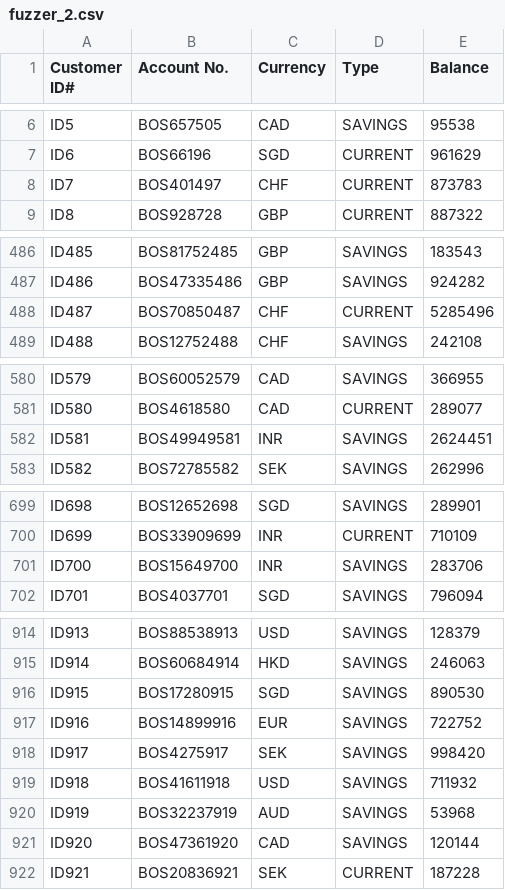
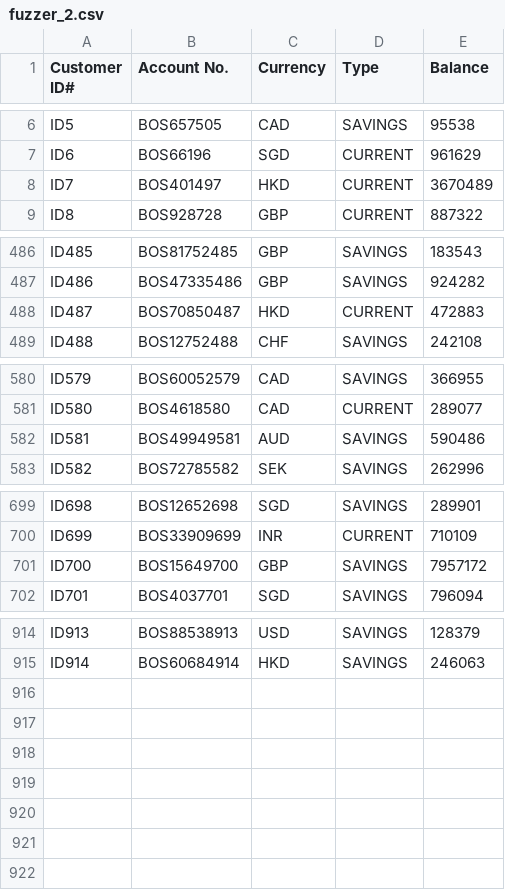
Before and after one commit to Ignite99/Software-Testing-Project, a CSV file: fuzzer_2.csv, drawn as a sheet; only a part is shown, gaps mark what is left out.

```diff
--- a/fuzzer_2.csv
+++ b/fuzzer_2.csv
@@ -7,3 +7,3 @@
 "ID6","BOS66196","SGD","CURRENT","961629"
-"ID7","BOS401497","CHF","CURRENT","873783"
+"ID7","BOS401497",HKD,CURRENT,3670489
 "ID8","BOS928728","GBP","CURRENT","887322"
@@ -487,3 +487,3 @@
 "ID486","BOS47335486","GBP","SAVINGS","924282"
-"ID487","BOS70850487",CHF,CURRENT,5285496
+"ID487","BOS70850487","HKD","CURRENT","472883"
 "ID488","BOS12752488","CHF","SAVINGS","242108"
@@ -581,3 +581,3 @@
 "ID580","BOS4618580","CAD","CURRENT","289077"
-"ID581","BOS49949581",INR,SAVINGS,2624451
+"ID581","BOS49949581","AUD","SAVINGS","590486"
 "ID582","BOS72785582","SEK","SAVINGS","262996"
@@ -700,3 +700,3 @@
 "ID699","BOS33909699","INR","CURRENT","710109"
-"ID700","BOS15649700","INR","SAVINGS","283706"
+"ID700","BOS15649700",GBP,SAVINGS,7957172
 "ID701","BOS4037701","SGD","SAVINGS","796094"
@@ -915,8 +915 @@
 "ID914","BOS60684914","HKD","SAVINGS","246063"
-"ID915","BOS17280915","SGD","SAVINGS","890530"
-"ID916","BOS14899916","EUR","SAVINGS","722752"
-"ID917","BOS4275917","SEK","SAVINGS","998420"
-"ID918","BOS41611918","USD","SAVINGS","711932"
-"ID919","BOS32237919","AUD","SAVINGS","53968"
-"ID920","BOS47361920","CAD","SAVINGS","120144"
-"ID921","BOS20836921","SEK","CURRENT","187228"
```
Also changed, not shown: fuzzer_1.csv, out/production/Software-Testing-Mini-Campaign-Individual/fuzzer_1.csv, 7 other files.
